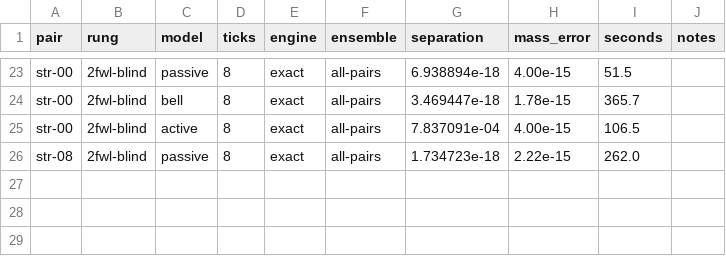
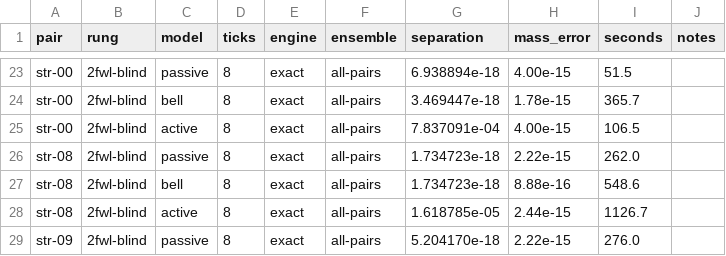
Before and after one commit to rel-int/optyx, a CSV file: experiments/kwl_ladder/results/results.csv, drawn as a sheet; only a part is shown, gaps mark what is left out.

```diff
--- a/experiments/kwl_ladder/results/results.csv
+++ b/experiments/kwl_ladder/results/results.csv
@@ -26 +26,4 @@ str-00,2fwl-blind,active,8,exact,all-pairs,7.837091e-04,4.00e-15,106.5,
 str-08,2fwl-blind,passive,8,exact,all-pairs,1.734723e-18,2.22e-15,262.0,
+str-08,2fwl-blind,bell,8,exact,all-pairs,1.734723e-18,8.88e-16,548.6,
+str-08,2fwl-blind,active,8,exact,all-pairs,1.618785e-05,2.44e-15,1126.7,
+str-09,2fwl-blind,passive,8,exact,all-pairs,5.204170e-18,2.22e-15,276.0,
```
Also changed, not shown: 1 other file.
